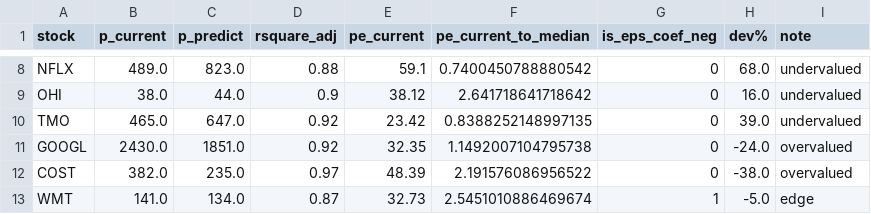
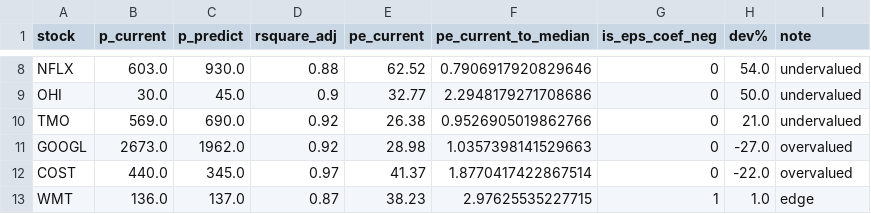
Before and after one commit to yuwei2341/stocks, a CSV file: tgt_price.csv, drawn as a sheet; only a part is shown, gaps mark what is left out; the diff covers the shown part only; the diff names each change by its address in the sheet, - before the commit and + after, or states it on an @@ line.

```diff
--- a/tgt_price.csv
+++ b/tgt_price.csv
-B8 (p_current): 489.0
+B8 (p_current): 603.0
-C8 (p_predict): 823.0
+C8 (p_predict): 930.0
-E8 (pe_current): 59.1
+E8 (pe_current): 62.52
-F8 (pe_current_to_median): 0.7400450788880542
+F8 (pe_current_to_median): 0.7906917920829646
-H8 (dev%): 68.0
+H8 (dev%): 54.0
-B9 (p_current): 38.0
+B9 (p_current): 30.0
-C9 (p_predict): 44.0
+C9 (p_predict): 45.0
-E9 (pe_current): 38.12
+E9 (pe_current): 32.77
-F9 (pe_current_to_median): 2.641718641718642
+F9 (pe_current_to_median): 2.2948179271708686
-H9 (dev%): 16.0
+H9 (dev%): 50.0
-B10 (p_current): 465.0
+B10 (p_current): 569.0
-C10 (p_predict): 647.0
+C10 (p_predict): 690.0
-E10 (pe_current): 23.42
+E10 (pe_current): 26.38
-F10 (pe_current_to_median): 0.8388252148997135
+F10 (pe_current_to_median): 0.9526905019862766
-H10 (dev%): 39.0
+H10 (dev%): 21.0
-B11 (p_current): 2430.0
+B11 (p_current): 2673.0
-C11 (p_predict): 1851.0
+C11 (p_predict): 1962.0
-E11 (pe_current): 32.35
+E11 (pe_current): 28.98
-F11 (pe_current_to_median): 1.1492007104795738
+F11 (pe_current_to_median): 1.0357398141529663
-H11 (dev%): -24.0
+H11 (dev%): -27.0
-B12 (p_current): 382.0
+B12 (p_current): 440.0
-C12 (p_predict): 235.0
+C12 (p_predict): 345.0
-E12 (pe_current): 48.39
+E12 (pe_current): 41.37
-F12 (pe_current_to_median): 2.191576086956522
+F12 (pe_current_to_median): 1.8770417422867514
-H12 (dev%): -38.0
+H12 (dev%): -22.0
-B13 (p_current): 141.0
+B13 (p_current): 136.0
-C13 (p_predict): 134.0
+C13 (p_predict): 137.0
-E13 (pe_current): 32.73
+E13 (pe_current): 38.23
-F13 (pe_current_to_median): 2.5451010886469674
+F13 (pe_current_to_median): 2.97625535227715
-H13 (dev%): -5.0
+H13 (dev%): 1.0
```
Also changed, not shown: 75 edited cells elsewhere in this file, WM2NS.csv, 1 other file.
